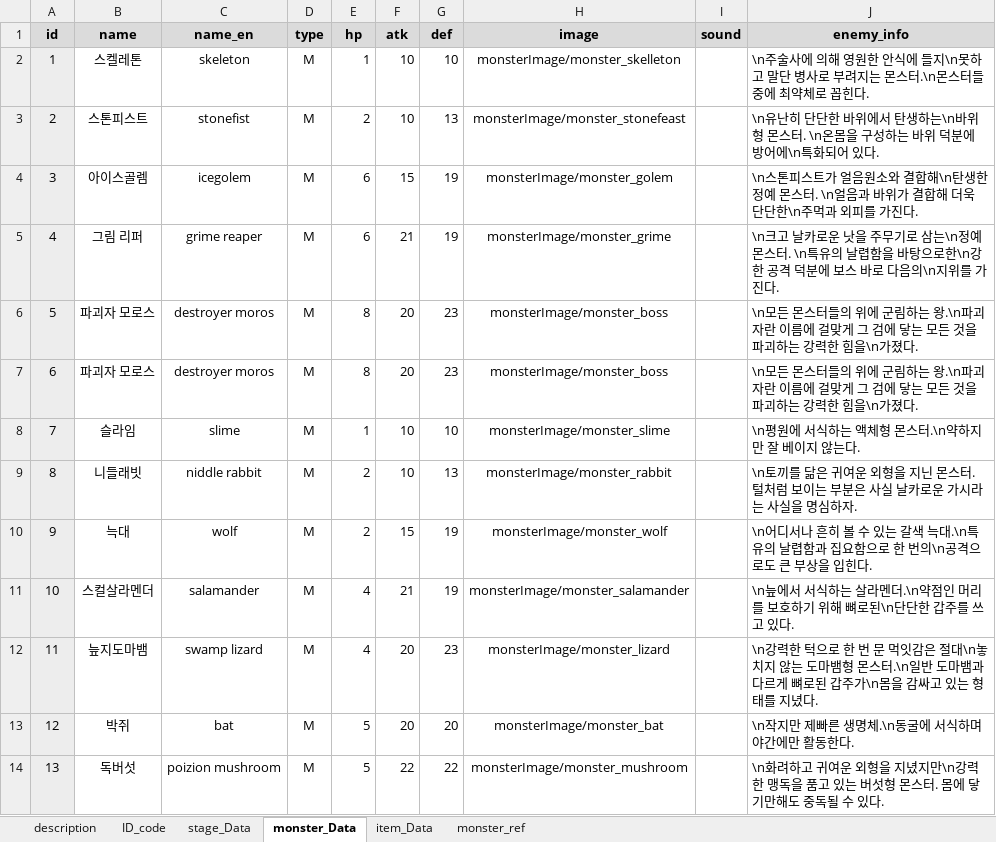
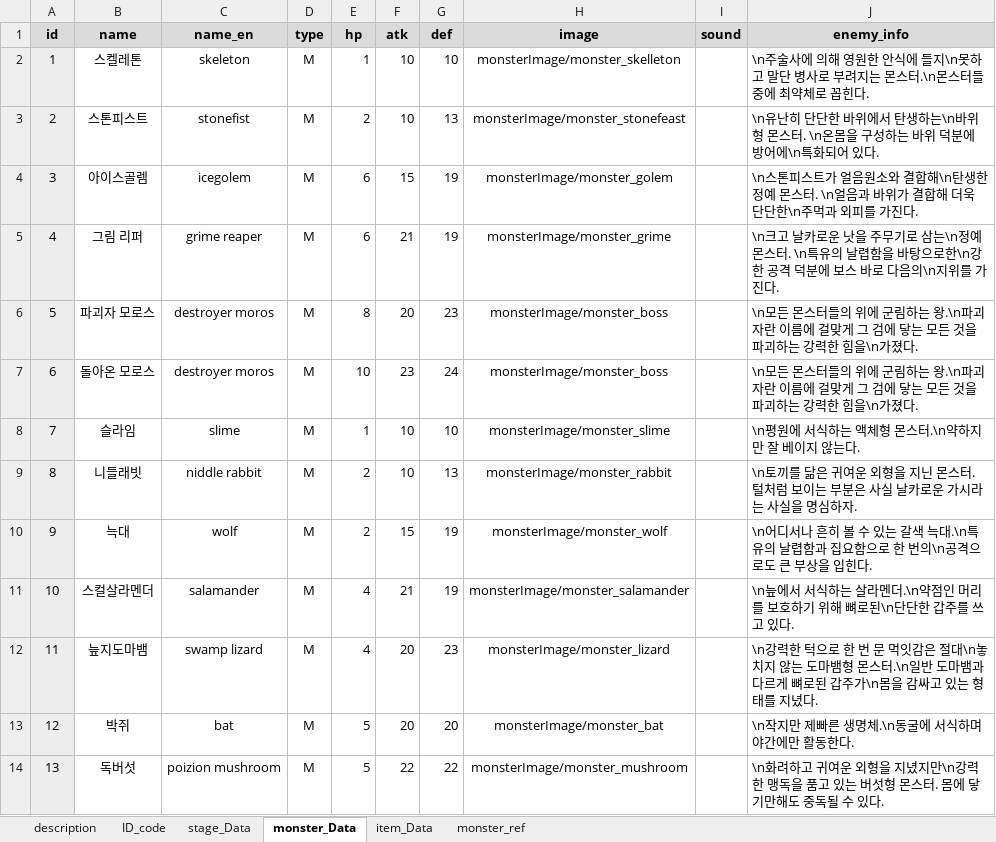
Before and after one commit to kmk5844/DarkDice, an Excel workbook: DarkDice/Assets/Scritable/Excel/DataTable.xlsx, sheet monster_Data, drawn as a sheet; only a part is shown; values as stored, in another font and other column widths than the file's, no borders; table styles not drawn; the diff names each change by its address in the sheet, - before the commit and + after, or states it on an @@ line.

Commit message:
kmk -table

```diff
--- a/DarkDice/Assets/Scritable/Excel/DataTable.xlsx (sheet monster_Data)
+++ b/DarkDice/Assets/Scritable/Excel/DataTable.xlsx (sheet monster_Data)
-B7 (name): 파괴자 모로스
+B7 (name): 돌아온 모로스
-E7 (hp): 8
+E7 (hp): 10
-F7 (atk): 20
+F7 (atk): 23
-G7 (def): 23
+G7 (def): 24
```
Also changed, not shown: sheet monster_ref, 40 other files.
